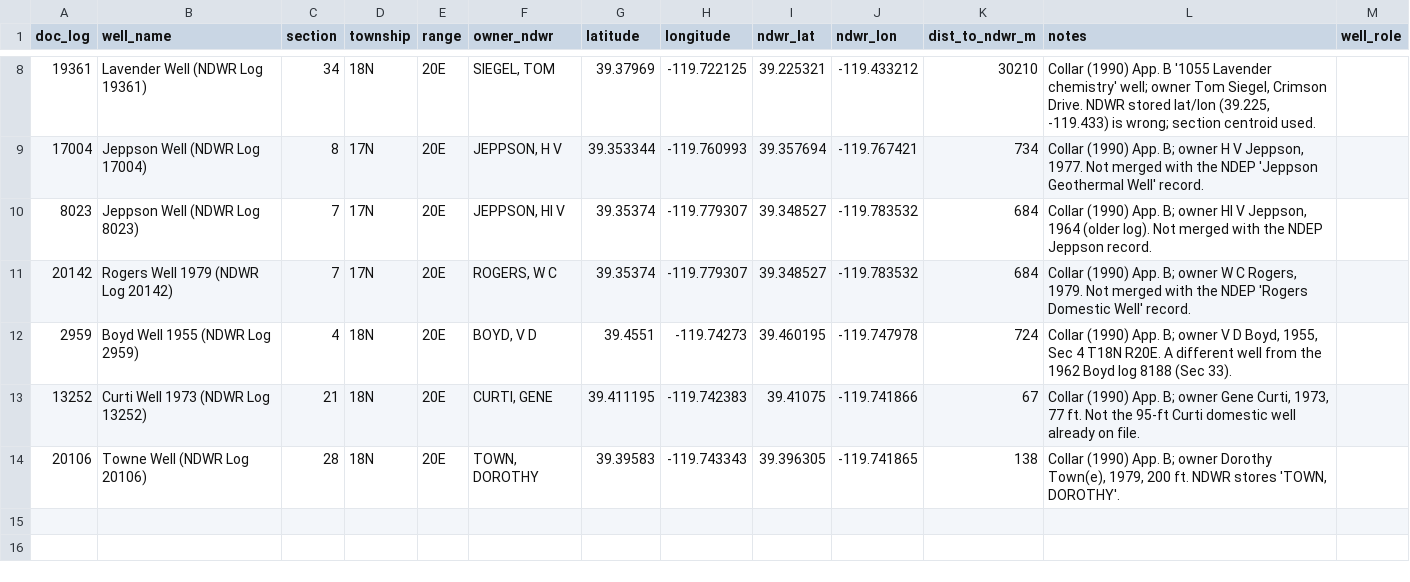
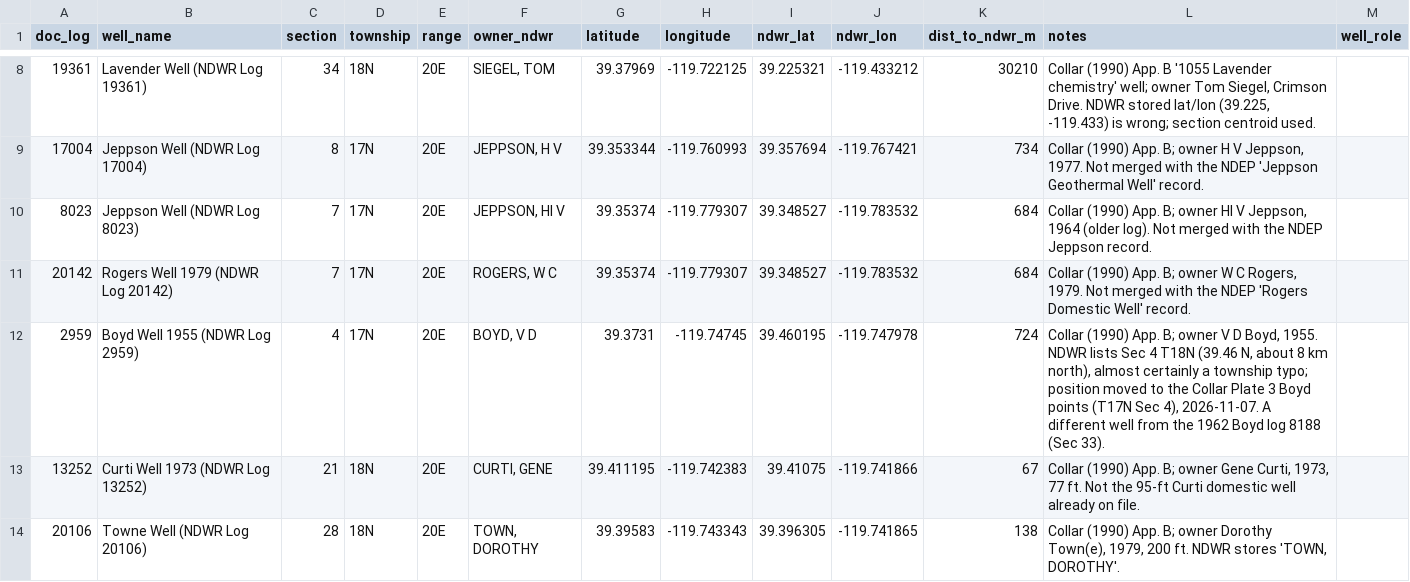
Before and after one commit to tylerirvin543/Steamboat_Creek_Geochemistry_Database, a CSV file: data/raw/wells/collar_private_wells.csv, drawn as a sheet; only a part is shown, gaps mark what is left out; the diff names each change by its address in the sheet, - before the commit and + after, or states it on an @@ line.

Commit message:
Collar Plate 3 and Appendix A ingests, SBW_0003 and well-identity leads, Dhakal faults, digitized fissures and polygons, DEM-based Z for all Leapfrog features, spring observations; handoff plan for permit-file wells, Lindsey chemistry and thermal polygons

```diff
--- a/data/raw/wells/collar_private_wells.csv
+++ b/data/raw/wells/collar_private_wells.csv
-D12 (township): 18N
+D12 (township): 17N
-G12 (latitude): 39.4551
+G12 (latitude): 39.3731
-H12 (longitude): -119.74273
+H12 (longitude): -119.74745
-L12 (notes): …D Boyd, 1955, Sec 4 T18N R20E. A different…
+L12 (notes): …D Boyd, 1955. NDWR lists Sec 4 T18N (39.46 N, about 8 km north), almost certainly a township typo; position moved to the Collar Plate 3 Boyd points (T17N Sec 4), 2026-11-07. A different…
```
Also changed, not shown: 34 other files.
